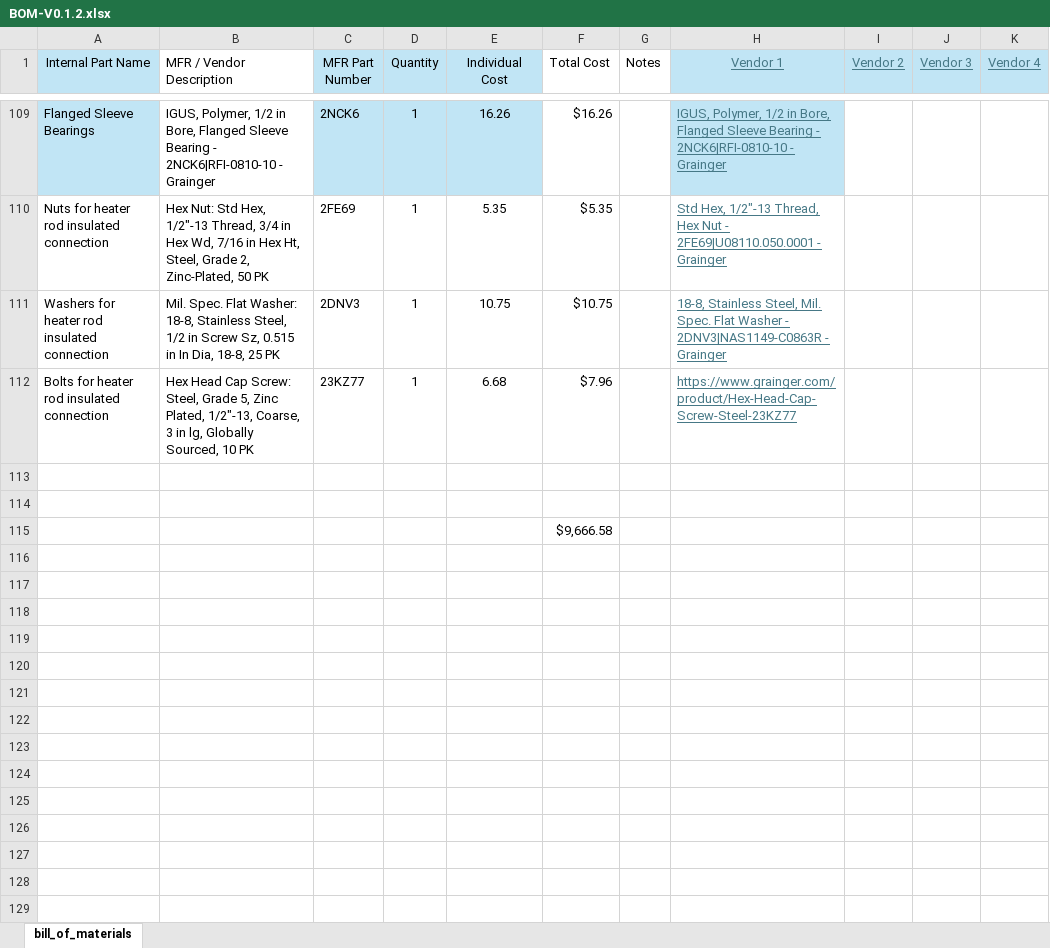
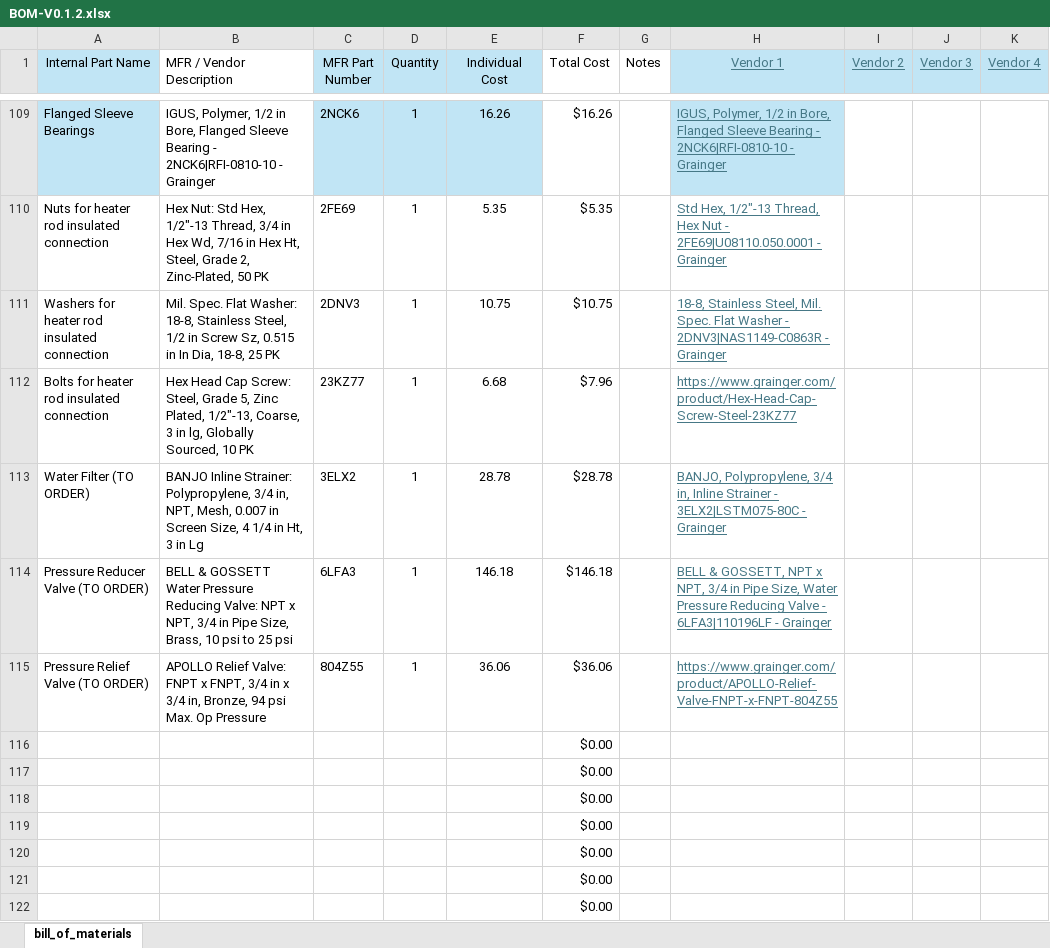
Before and after one commit to ARTS-Laboratory/thermal-loop, an Excel workbook: resources/v0.1.2/design_documents/BOM-V0.1.2.xlsx, sheet bill_of_materials, drawn as a sheet; only a part is shown, gaps mark what is left out; values as stored, in another font and other column widths than the file's, no borders; table styles not drawn; addresses are those after the commit; the diff names each change by its address in the sheet, - before the commit and + after, or states it on an @@ line.

Commit message:
Update BOM-V0.1.2.xlsx

```diff
--- a/resources/v0.1.2/design_documents/BOM-V0.1.2.xlsx (sheet bill_of_materials)
+++ b/resources/v0.1.2/design_documents/BOM-V0.1.2.xlsx (sheet bill_of_materials)
-row 113: (empty)
+row 113: Water Filter (TO ORDER) | BANJO Inline Strainer: Polypropylene, 3/4 in, NPT, Mesh, 0.007 in Screen Size, 4 1/4 in Ht, 3 in Lg | 3ELX2 | 1 | 28.78 | $28.78 |  | BANJO, Polypropylene, 3/4 in, Inline Strainer - 3ELX2|LSTM075-80C - Grainger
-row 114: (empty)
+row 114: Pressure Reducer Valve (TO ORDER) | BELL & GOSSETT Water Pressure Reducing Valve: NPT x NPT, 3/4 in Pipe Size, Brass, 10 psi to 25 psi | 6LFA3 | 1 | 146.18 | $146.18 |  | BELL & GOSSETT, NPT x NPT, 3/4 in Pipe Size, Water Pressure Reducing Valve - 6LFA3|110196LF - Grainger
+row 115: Pressure Relief Valve (TO ORDER) | APOLLO Relief Valve: FNPT x FNPT, 3/4 in x 3/4 in, Bronze, 94 psi Max. Op Pressure | 804Z55 | 1 | 36.06 | $36.06 |  | https://www.grainger.com/product/APOLLO-Relief-Valve-FNPT-x-FNPT-804Z55
-F116 (Total Cost): $9,666.58
+F116 (Total Cost): $0.00
+row 117:  |  |  |  |  | $0.00
+row 118:  |  |  |  |  | $0.00
+row 119:  |  |  |  |  | $0.00
+row 120:  |  |  |  |  | $0.00
+row 121:  |  |  |  |  | $0.00
+row 122:  |  |  |  |  | $0.00
```
